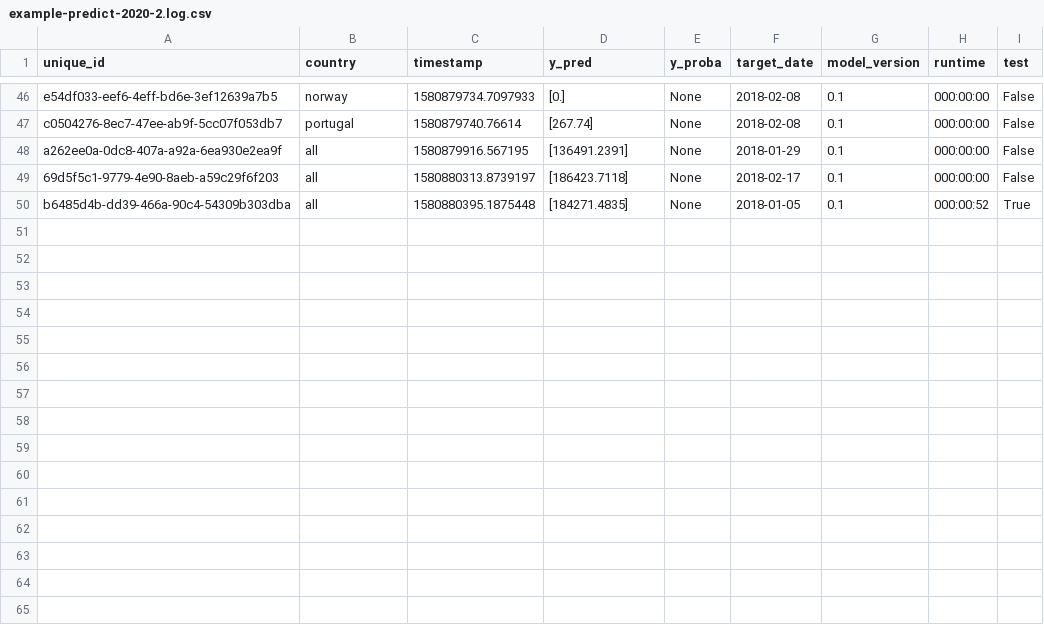
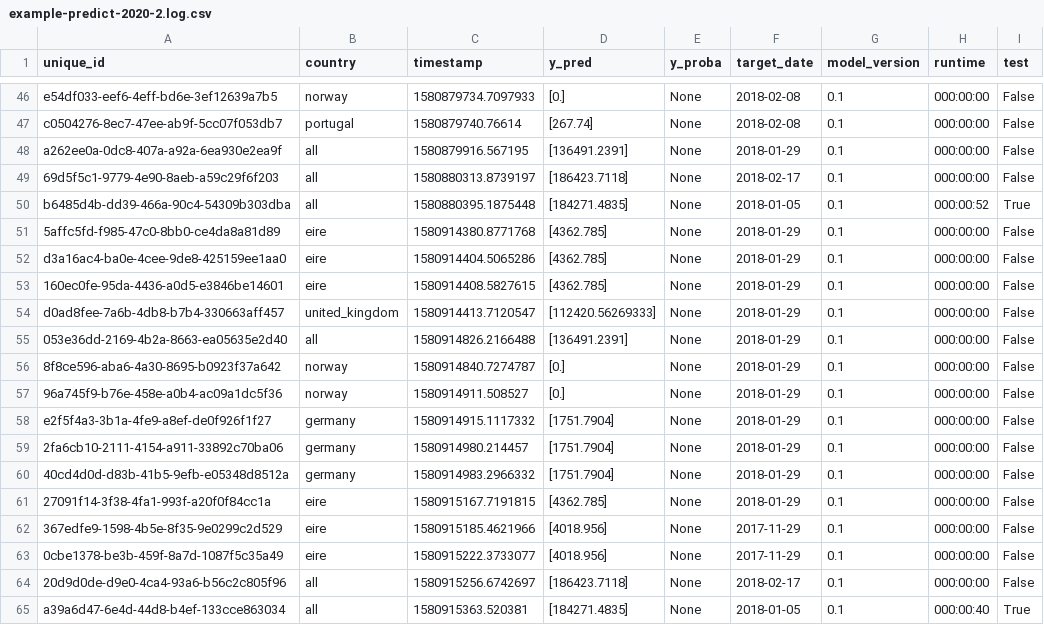
Before and after one commit to pistolilla/coursera-ibm-ai-workflow, a CSV file: static/logs/example-predict-2020-2.log.csv, drawn as a sheet; only a part is shown, gaps mark what is left out.

Commit message:
updating log

```diff
--- a/static/logs/example-predict-2020-2.log.csv
+++ b/static/logs/example-predict-2020-2.log.csv
@@ -50 +50,16 @@ a262ee0a-0dc8-407a-a92a-6ea930e2ea9f,all,1580879916.567195,[136491.2391],None,20
 b6485d4b-dd39-466a-90c4-54309b303dba,all,1580880395.1875448,[184271.4835],None,2018-01-05,0.1,000:00:52,True
+5affc5fd-f985-47c0-8bb0-ce4da8a81d89,eire,1580914380.8771768,[4362.785],None,2018-01-29,0.1,000:00:00,False
+d3a16ac4-ba0e-4cee-9de8-425159ee1aa0,eire,1580914404.5065286,[4362.785],None,2018-01-29,0.1,000:00:00,False
+160ec0fe-95da-4436-a0d5-e3846be14601,eire,1580914408.5827615,[4362.785],None,2018-01-29,0.1,000:00:00,False
+d0ad8fee-7a6b-4db8-b7b4-330663aff457,united_kingdom,1580914413.7120547,[112420.56269333],None,2018-01-29,0.1,000:00:00,False
+053e36dd-2169-4b2a-8663-ea05635e2d40,all,1580914826.2166488,[136491.2391],None,2018-01-29,0.1,000:00:00,False
+8f8ce596-aba6-4a30-8695-b0923f37a642,norway,1580914840.7274787,[0.],None,2018-01-29,0.1,000:00:00,False
+96a745f9-b76e-458e-a0b4-ac09a1dc5f36,norway,1580914911.508527,[0.],None,2018-01-29,0.1,000:00:00,False
+e2f5f4a3-3b1a-4fe9-a8ef-de0f926f1f27,germany,1580914915.1117332,[1751.7904],None,2018-01-29,0.1,000:00:00,False
+2fa6cb10-2111-4154-a911-33892c70ba06,germany,1580914980.214457,[1751.7904],None,2018-01-29,0.1,000:00:00,False
+40cd4d0d-d83b-41b5-9efb-e05348d8512a,germany,1580914983.2966332,[1751.7904],None,2018-01-29,0.1,000:00:00,False
+27091f14-3f38-4fa1-993f-a20f0f84cc1a,eire,1580915167.7191815,[4362.785],None,2018-01-29,0.1,000:00:00,False
+367edfe9-1598-4b5e-8f35-9e0299c2d529,eire,1580915185.4621966,[4018.956],None,2017-11-29,0.1,000:00:00,False
+0cbe1378-be3b-459f-8a7d-1087f5c35a49,eire,1580915222.3733077,[4018.956],None,2017-11-29,0.1,000:00:00,False
+20d9d0de-d9e0-4ca4-93a6-b56c2c805f96,all,1580915256.6742697,[186423.7118],None,2018-02-17,0.1,000:00:00,False
+a39a6d47-6e4d-44d8-b4ef-133cce863034,all,1580915363.520381,[184271.4835],None,2018-01-05,0.1,000:00:40,True
```
